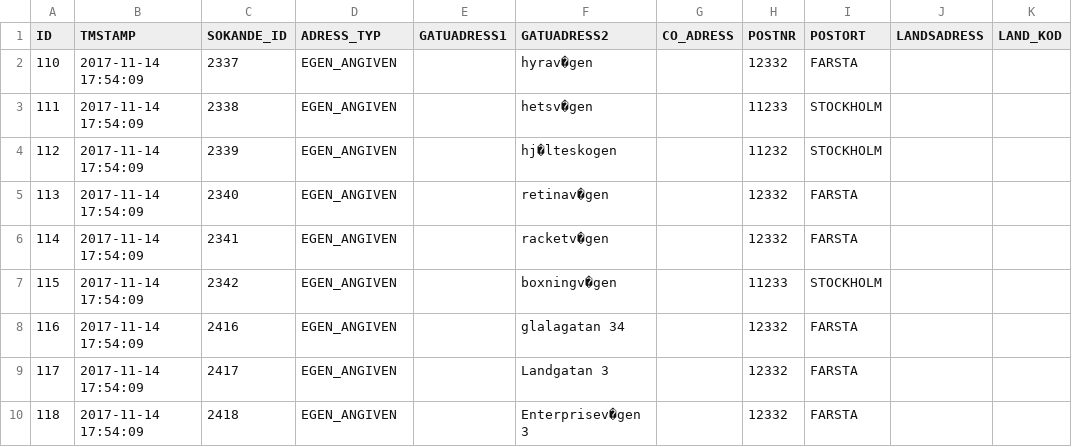
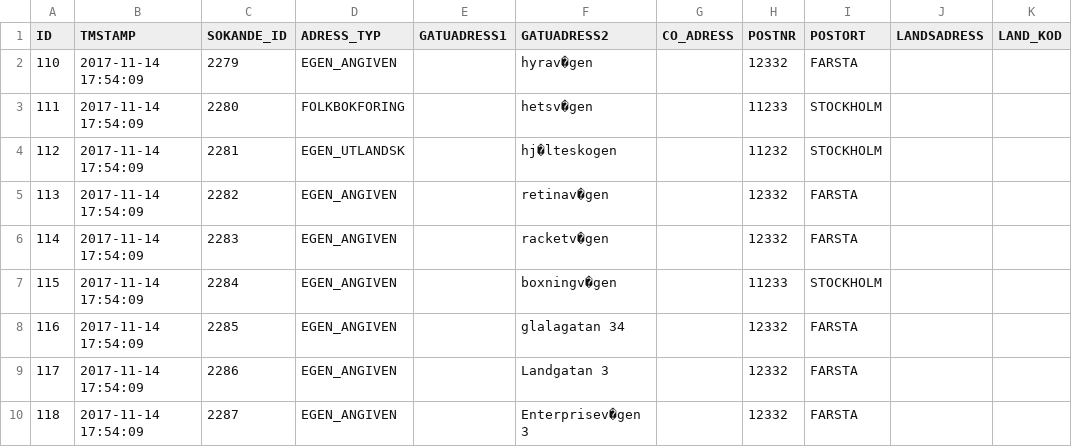
Before and after one commit to vertelab/odoo-af, a CSV file: af_data_ais-f_loader/data/test_dumps/sok_adress.csv, drawn as a sheet.

```diff
--- a/af_data_ais-f_loader/data/test_dumps/sok_adress.csv
+++ b/af_data_ais-f_loader/data/test_dumps/sok_adress.csv
@@ -1,10 +1,10 @@
 "ID","TMSTAMP","SOKANDE_ID","ADRESS_TYP","GATUADRESS1","GATUADRESS2","CO_ADRESS","POSTNR","POSTORT","LANDSADRESS","LAND_KOD"
-110,"2017-11-14 17:54:09",2337,"EGEN_ANGIVEN",,"hyrav�gen",,12332,"FARSTA",,
-111,"2017-11-14 17:54:09",2338,"EGEN_ANGIVEN",,"hetsv�gen",,11233,"STOCKHOLM",,
-112,"2017-11-14 17:54:09",2339,"EGEN_ANGIVEN",,"hj�lteskogen",,11232,"STOCKHOLM",,
-113,"2017-11-14 17:54:09",2340,"EGEN_ANGIVEN",,"retinav�gen",,12332,"FARSTA",,
-114,"2017-11-14 17:54:09",2341,"EGEN_ANGIVEN",,"racketv�gen",,12332,"FARSTA",,
-115,"2017-11-14 17:54:09",2342,"EGEN_ANGIVEN",,"boxningv�gen",,11233,"STOCKHOLM",,
-116,"2017-11-14 17:54:09",2416,"EGEN_ANGIVEN",,"glalagatan 34",,12332,"FARSTA",,
-117,"2017-11-14 17:54:09",2417,"EGEN_ANGIVEN",,"Landgatan 3",,12332,"FARSTA",,
-118,"2017-11-14 17:54:09",2418,"EGEN_ANGIVEN",,"Enterprisev�gen 3",,12332,"FARSTA",,
+110,"2017-11-14 17:54:09",2279,"EGEN_ANGIVEN",,"hyrav�gen",,12332,"FARSTA",,
+111,"2017-11-14 17:54:09",2280,"FOLKBOKFORING",,"hetsv�gen",,11233,"STOCKHOLM",,
+112,"2017-11-14 17:54:09",2281,"EGEN_UTLANDSK",,"hj�lteskogen",,11232,"STOCKHOLM",,
+113,"2017-11-14 17:54:09",2282,"EGEN_ANGIVEN",,"retinav�gen",,12332,"FARSTA",,
+114,"2017-11-14 17:54:09",2283,"EGEN_ANGIVEN",,"racketv�gen",,12332,"FARSTA",,
+115,"2017-11-14 17:54:09",2284,"EGEN_ANGIVEN",,"boxningv�gen",,11233,"STOCKHOLM",,
+116,"2017-11-14 17:54:09",2285,"EGEN_ANGIVEN",,"glalagatan 34",,12332,"FARSTA",,
+117,"2017-11-14 17:54:09",2286,"EGEN_ANGIVEN",,"Landgatan 3",,12332,"FARSTA",,
+118,"2017-11-14 17:54:09",2287,"EGEN_ANGIVEN",,"Enterprisev�gen 3",,12332,"FARSTA",,
```
Also changed, not shown: af_data_ais-f_loader/data/arbetssokande_mapping.csv, af_data_ais-f_loader/data/sok_adress_mapping.csv, 1 other file.
